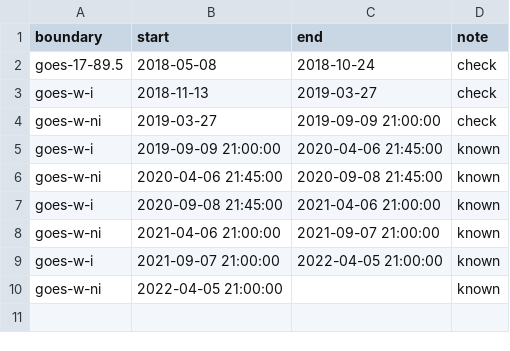
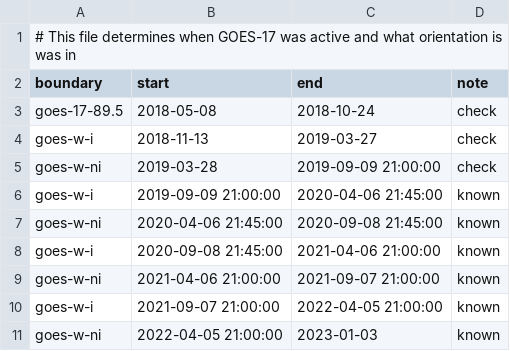
Before and after one commit to SETI/bolides, a CSV file: bolides/data/glm17_obs.csv, drawn as a sheet; addresses are those after the commit; the diff names each change by its address in the sheet, - before the commit and + after, or states it on an @@ line.

```diff
--- a/bolides/data/glm17_obs.csv
+++ b/bolides/data/glm17_obs.csv
+row 1: # This file determines when GOES-17 was active and what orientation is was in
-B5 (start): 2019-03-27
+B5 (start): 2019-03-28
-C11 (end): (empty)
+C11 (end): 2023-01-03
```
Also changed, not shown: 17 other files.
